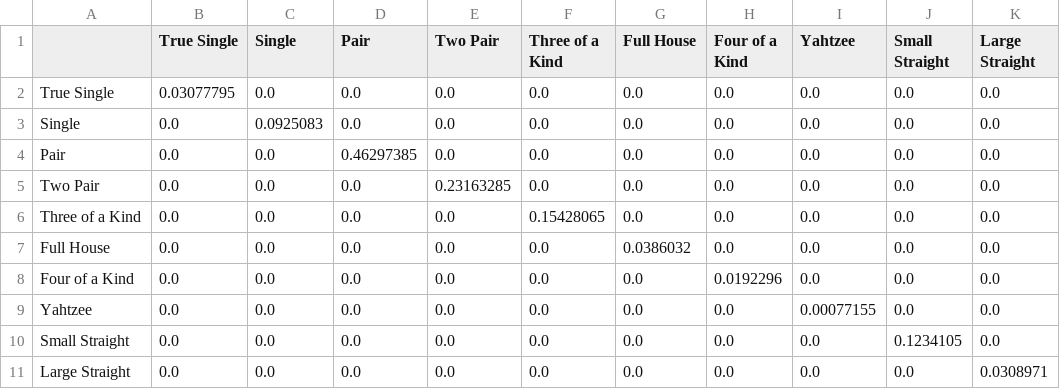
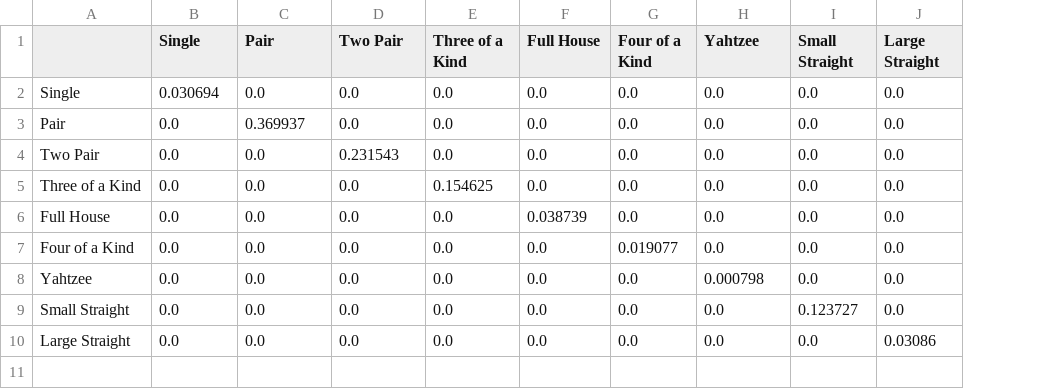
Before and after one commit to EvanArcher/Casino_Yahtzee, a CSV file: Python_Code/s_matrix.csv, drawn as a sheet; removed rows and columns are numbered as before the commit, all else as after; the diff names each change by its address in the sheet, - before the commit and + after, or states it on an @@ line.

Commit message:
new updates working closing in on finding t matrix

```diff
--- a/Python_Code/s_matrix.csv
+++ b/Python_Code/s_matrix.csv
-column B (True Single), rows 3-11: all 0.0
-row 2: True Single | 0.03077795 | 0.0 | 0.0 | 0.0 | 0.0 | 0.0 | 0.0 | 0.0 | 0.0 | 0.0
-B2 (Single): 0.0925083
+B2 (Single): 0.030694
-C3 (Pair): 0.46297385
+C3 (Pair): 0.369937
-D4 (Two Pair): 0.23163285
+D4 (Two Pair): 0.231543
-E5 (Three of a Kind): 0.15428065
+E5 (Three of a Kind): 0.154625
-F6 (Full House): 0.0386032
+F6 (Full House): 0.038739
-G7 (Four of a Kind): 0.0192296
+G7 (Four of a Kind): 0.019077
-H8 (Yahtzee): 0.00077155
+H8 (Yahtzee): 0.000798
-I9 (Small Straight): 0.1234105
+I9 (Small Straight): 0.123727
-J10 (Large Straight): 0.0308971
+J10 (Large Straight): 0.03086
```
Also changed, not shown: 3 other files.
